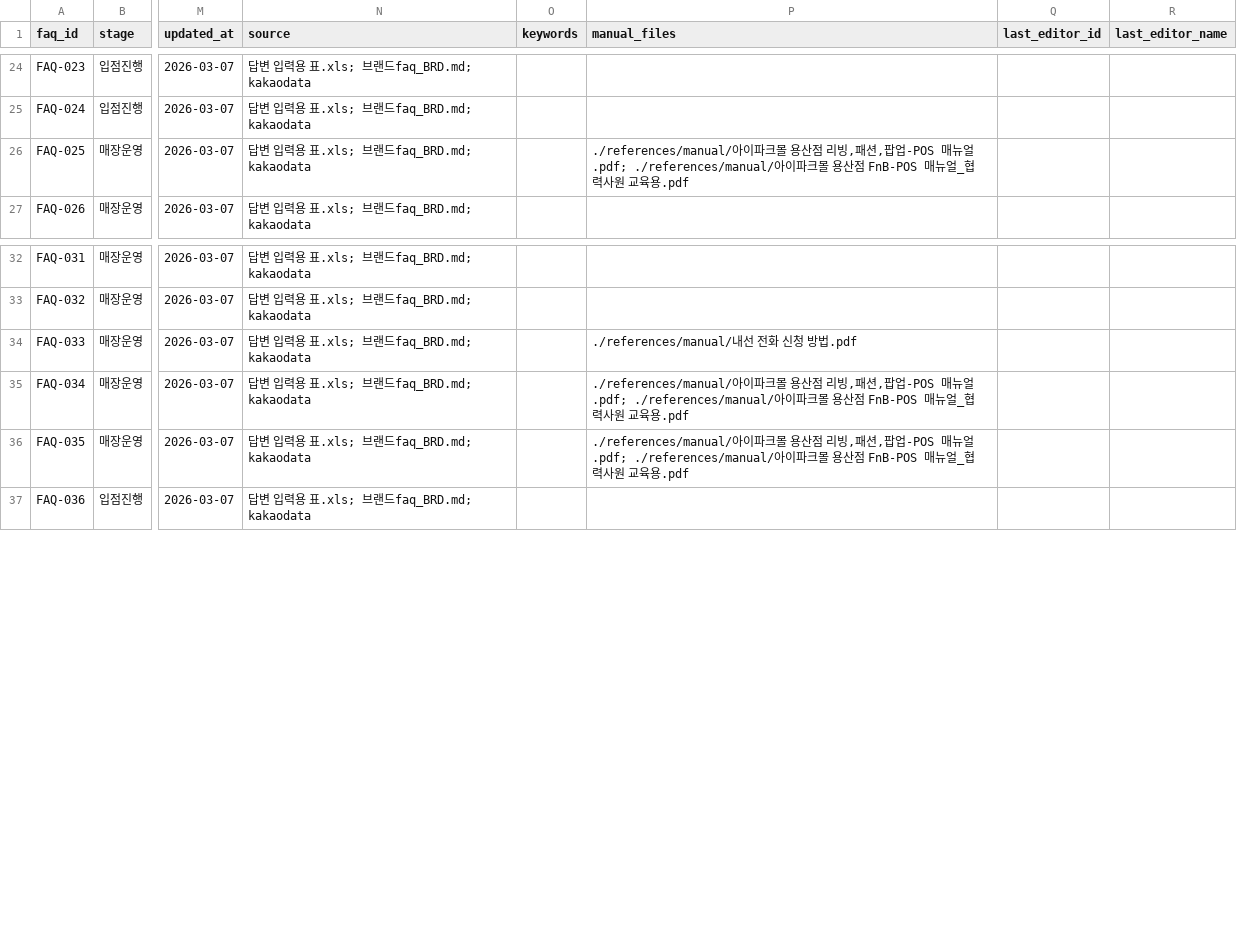
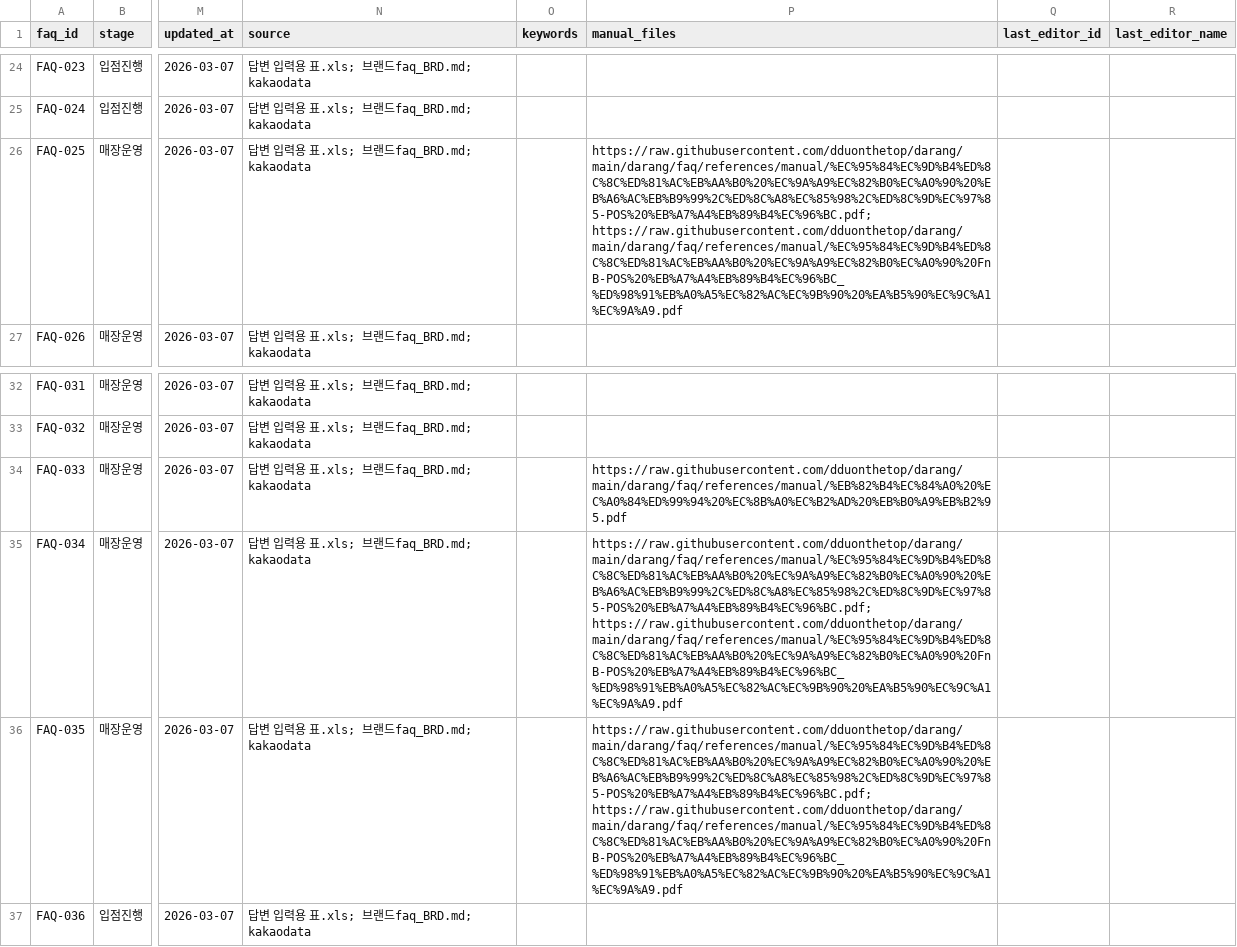
Before and after one commit to dduonthetop/darang, a CSV file: darang/faq/ipark_faq_dataset.csv, drawn as a sheet; only a part is shown, gaps mark what is left out; the diff names each change by its address in the sheet, - before the commit and + after, or states it on an @@ line.

Commit message:
Publish FAQ manual files and fix download links

```diff
--- a/darang/faq/ipark_faq_dataset.csv
+++ b/darang/faq/ipark_faq_dataset.csv
-P26 (manual_files): ./references/manual/아이파크몰 용산점 리빙,패션,팝업-POS 매뉴얼.pdf; ./references/manual/아이파크몰 용산점 FnB-POS 매뉴얼_협력사원 교육용.pdf
+P26 (manual_files): https://raw.githubusercontent.com/dduonthetop/darang/main/darang/faq/references/manual/%EC%95%84%EC%9D%B4%ED%8C%8C%ED%81%AC%EB%AA%B0%20%EC%9A%A9%EC%82%B0%EC%A0%90%20%EB%A6%AC%EB%B9%99%2C%ED%8C%A8%EC%85%98%2C%ED%8C%9D%EC%97%85-POS%20%EB%A7%A4%EB%89%B4%EC%96%BC.pdf; https://raw.githubusercontent.com/dduonthetop/darang/main/darang/faq/references/manual/%EC%95%84%EC%9D%B4%ED%8C%8C%ED%81%AC%EB%AA%B0%20%EC%9A%A9%EC%82%B0%EC%A0%90%20FnB-POS%20%EB%A7%A4%EB%89%B4%EC%96%BC_%ED%98%91%EB%A0%A5%EC%82%AC%EC%9B%90%20%EA%B5%90%EC%9C%A1%EC%9A%A9.pdf
-P34 (manual_files): ./references/manual/내선 전화 신청 방법.pdf
+P34 (manual_files): https://raw.githubusercontent.com/dduonthetop/darang/main/darang/faq/references/manual/%EB%82%B4%EC%84%A0%20%EC%A0%84%ED%99%94%20%EC%8B%A0%EC%B2%AD%20%EB%B0%A9%EB%B2%95.pdf
-P35:P36 (manual_files): ./references/manual/아이파크몰 용산점 리빙,패션,팝업-POS 매뉴얼.pdf; ./references/manual/아이파크몰 용산점 FnB-POS 매뉴얼_협력사원 교육용.pdf
+P35:P36 (manual_files): https://raw.githubusercontent.com/dduonthetop/darang/main/darang/faq/references/manual/%EC%95%84%EC%9D%B4%ED%8C%8C%ED%81%AC%EB%AA%B0%20%EC%9A%A9%EC%82%B0%EC%A0%90%20%EB%A6%AC%EB%B9%99%2C%ED%8C%A8%EC%85%98%2C%ED%8C%9D%EC%97%85-POS%20%EB%A7%A4%EB%89%B4%EC%96%BC.pdf; https://raw.githubusercontent.com/dduonthetop/darang/main/darang/faq/references/manual/%EC%95%84%EC%9D%B4%ED%8C%8C%ED%81%AC%EB%AA%B0%20%EC%9A%A9%EC%82%B0%EC%A0%90%20FnB-POS%20%EB%A7%A4%EB%89%B4%EC%96%BC_%ED%98%91%EB%A0%A5%EC%82%AC%EC%9B%90%20%EA%B5%90%EC%9C%A1%EC%9A%A9.pdf
```
Also changed, not shown: 15 other files.
